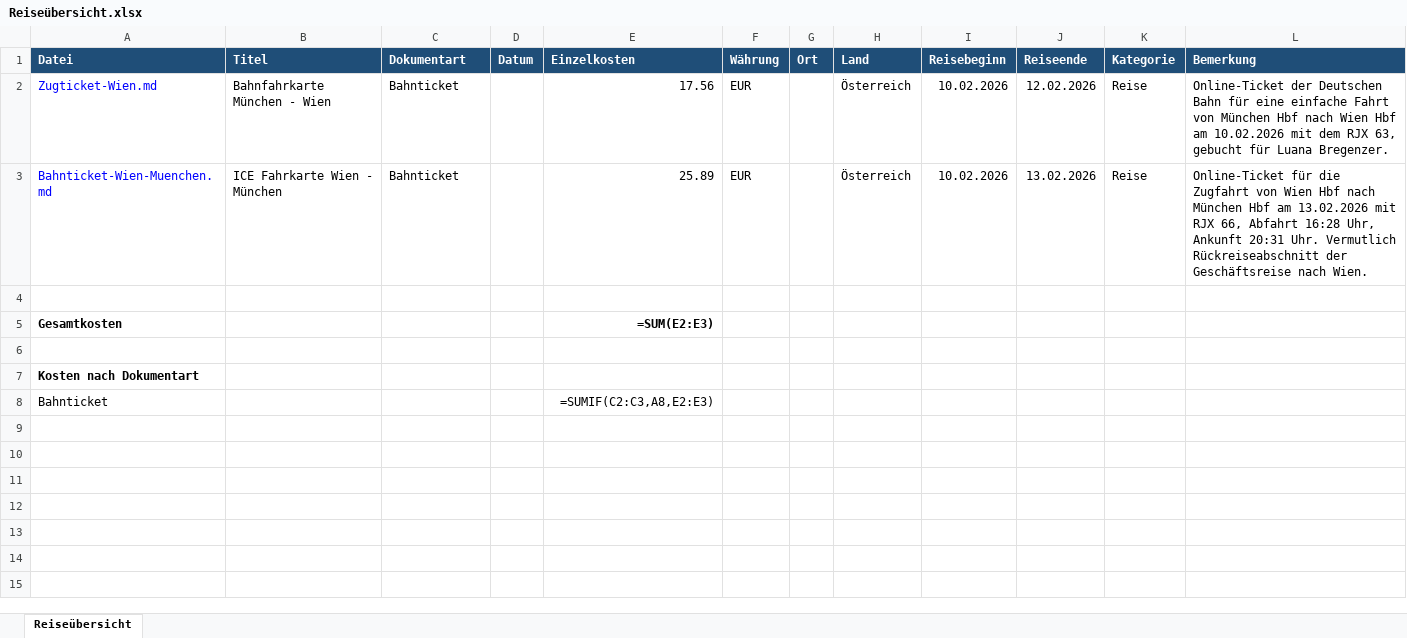
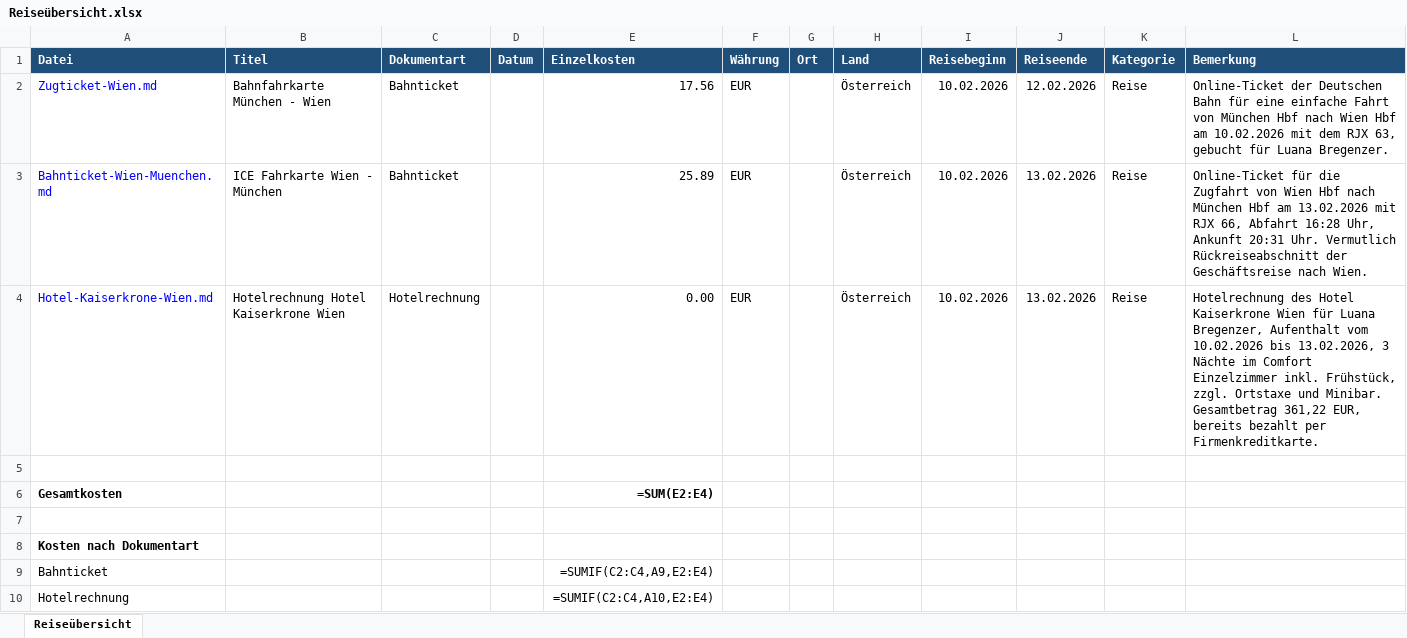
Before and after one commit to Luana-Br19/FlowMind, an Excel workbook: Inbox/Geschaeftsreise/2026/Q1/2026-02-10_Wien/Reiseübersicht.xlsx, sheet Reiseübersicht, drawn as a sheet; values as stored, in another font and other column widths than the file's, no borders; formulas without a stored value are shown as written; addresses are those after the commit; the diff names each change by its address in the sheet, - before the commit and + after, or states it on an @@ line.

Commit message:
Add geschaeftsreise: Hotelrechnung Hotel Kaiserkrone Wien

```diff
--- a/Inbox/Geschaeftsreise/2026/Q1/2026-02-10_Wien/Reiseübersicht.xlsx (sheet Reiseübersicht)
+++ b/Inbox/Geschaeftsreise/2026/Q1/2026-02-10_Wien/Reiseübersicht.xlsx (sheet Reiseübersicht)
+row 4: Hotel-Kaiserkrone-Wien.md | Hotelrechnung Hotel Kaiserkrone Wien | Hotelrechnung |  | 0.00 | EUR |  | Österreich | 10.02.2026 | 13.02.2026 | Reise | Hotelrechnung des Hotel Kaiserkrone Wien für Luana Bregenzer, Aufenthalt vom 10.02.2026 bis 13.02.2026, 3 Nächte im Comfort Einzelzimmer inkl. Frühstück, zzgl. Ortstaxe und Minibar. Gesamtbetrag 361,22 EUR, bereits bezahlt per Firmenkreditkarte.
-E6 (Einzelkosten): =SUM(E2:E3)
+E6 (Einzelkosten): =SUM(E2:E4)
-E9 (Einzelkosten): =SUMIF(C2:C3,A8,E2:E3)
+E9 (Einzelkosten): =SUMIF(C2:C4,A9,E2:E4)
+row 10: Hotelrechnung |  |  |  | =SUMIF(C2:C4,A10,E2:E4)
```
Also changed, not shown: 3 other files.
